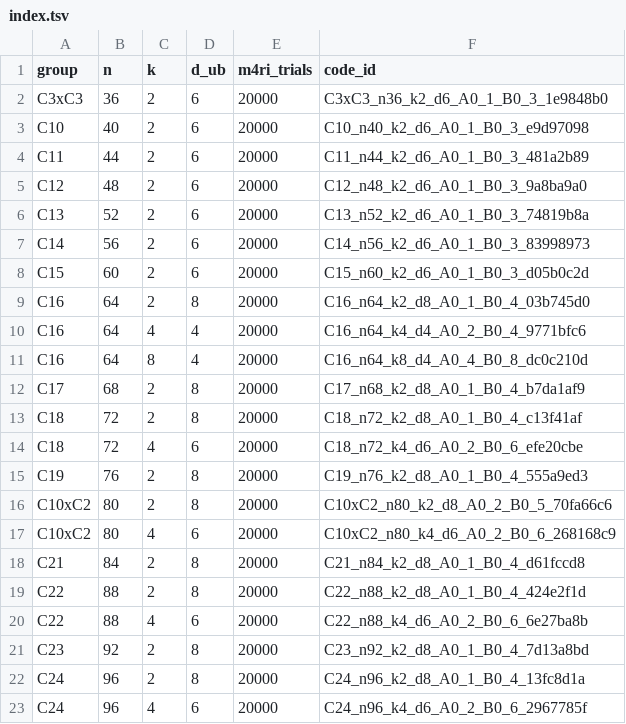
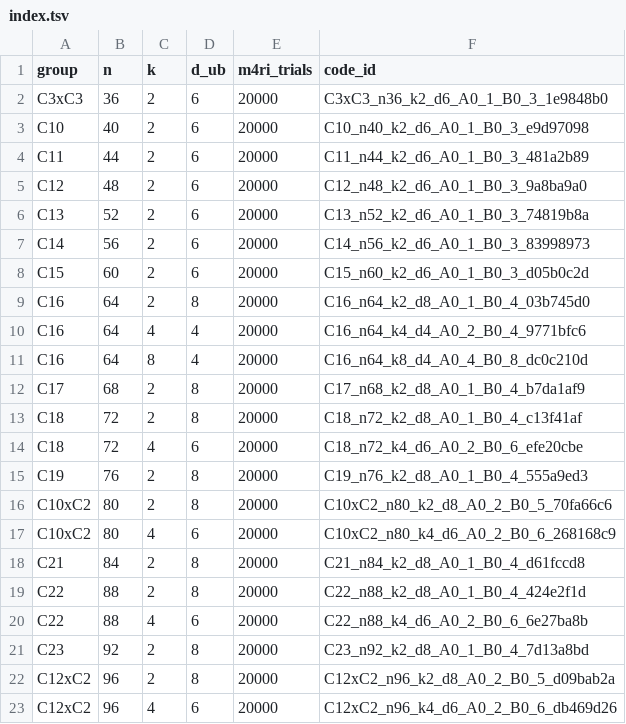
Before and after one commit to aleverrier/qtanner-search, a TSV file: best_codes_212/index.tsv, drawn as a sheet.

```diff
--- a/best_codes_212/index.tsv
+++ b/best_codes_212/index.tsv
@@ -21,3 +21,3 @@ C22	88	4	6	20000	C22_n88_k4_d6_A0_2_B0_6_6e27ba8b
 C23	92	2	8	20000	C23_n92_k2_d8_A0_1_B0_4_7d13a8bd
-C24	96	2	8	20000	C24_n96_k2_d8_A0_1_B0_4_13fc8d1a
-C24	96	4	6	20000	C24_n96_k4_d6_A0_2_B0_6_2967785f
+C12xC2	96	2	8	20000	C12xC2_n96_k2_d8_A0_2_B0_5_d09bab2a
+C12xC2	96	4	6	20000	C12xC2_n96_k4_d6_A0_2_B0_6_db469d26
```
Also changed, not shown: best_codes_212/best_by_group_k.tsv, 13 other files.
